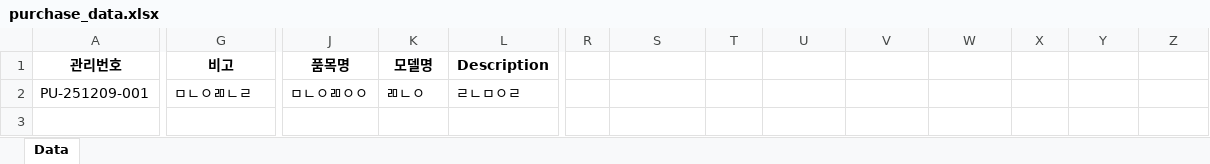
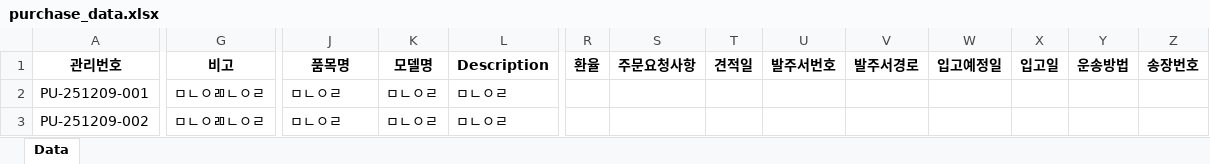
Before and after one commit to sue9010/251207_SalesManager, an Excel workbook: purchase_data.xlsx, sheet Data, drawn as a sheet; only a part is shown, gaps mark what is left out; values as stored, in another font and other column widths than the file's, no borders; rows hold the shown columns only; the diff covers the shown part only; the diff names each change by its address in the sheet, - before the commit and + after, or states it on an @@ line.

```diff
--- a/purchase_data.xlsx (sheet Data)
+++ b/purchase_data.xlsx (sheet Data)
-R1: (empty)
+R1: 환율
-S1: (empty)
+S1: 주문요청사항
-T1: (empty)
+T1: 견적일
-U1: (empty)
+U1: 발주서번호
-V1: (empty)
+V1: 발주서경로
-W1: (empty)
+W1: 입고예정일
-X1: (empty)
+X1: 입고일
-Y1: (empty)
+Y1: 운송방법
-Z1: (empty)
+Z1: 송장번호
-G2 (비고): ㅁㄴㅇㄻㄴㄹ
+G2 (비고): ㅁㄴㅇㄻㄴㅇㄹ
-J2 (품목명): ㅁㄴㅇㄻㅇㅇ
+J2 (품목명): ㅁㄴㅇㄹ
-K2 (모델명): ㄻㄴㅇ
+K2 (모델명): ㅁㄴㅇㄹ
-L2 (Description): ㄹㄴㅁㅇㄹ
+L2 (Description): ㅁㄴㅇㄹ
+row 3: PU-251209-002 | ㅁㄴㅇㄻㄴㅇㄹ | ㅁㄴㅇㄹ | ㅁㄴㅇㄹ | ㅁㄴㅇㄹ
```
Also changed, not shown: 7 edited cells and cell formats elsewhere in this sheet, 2 other files.
